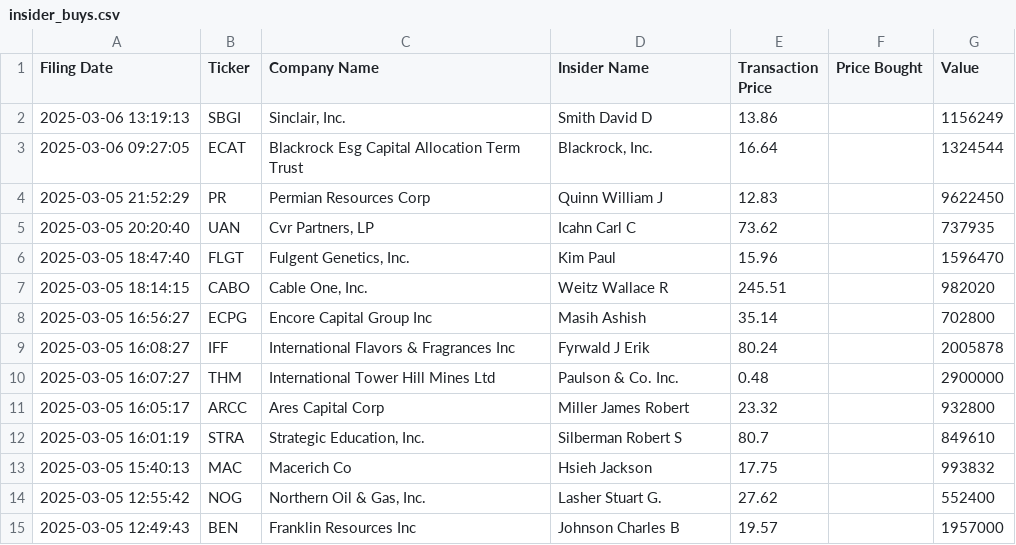
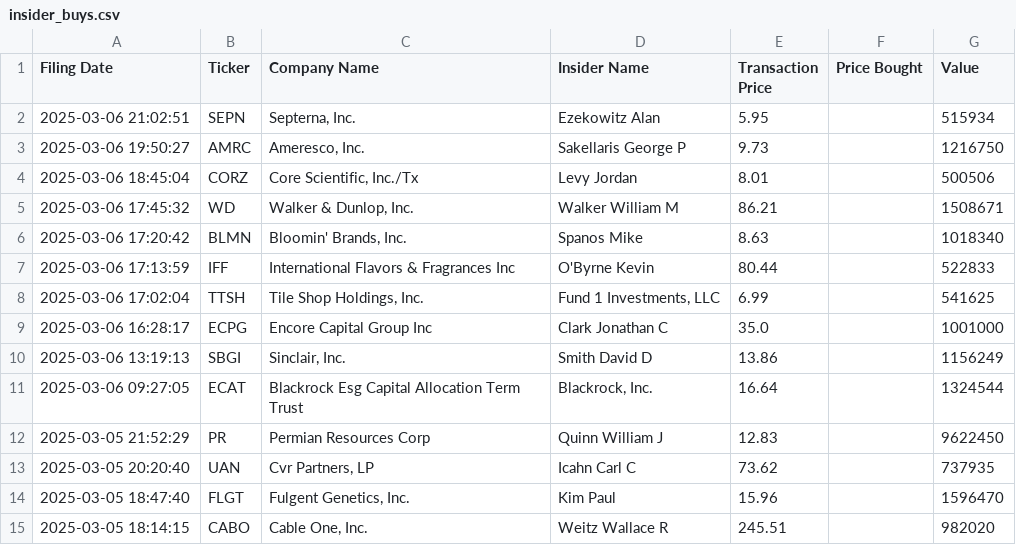
Before and after one commit to avillanuevak/Insider_Trades, a CSV file: Scraping/insider_buys.csv, drawn as a sheet; only a part is shown; the shorter side is filled out with more unchanged rows.

```diff
--- a/Scraping/insider_buys.csv
+++ b/Scraping/insider_buys.csv
@@ -1,2 +1,10 @@
 Filing Date,Ticker,Company Name,Insider Name,Transaction Price,Price Bought,Value
+2025-03-06 21:02:51,SEPN,"Septerna, Inc.",Ezekowitz Alan,5.95,,515934
+2025-03-06 19:50:27,AMRC,"Ameresco, Inc.",Sakellaris George P,9.73,,1216750
+2025-03-06 18:45:04,CORZ,"Core Scientific, Inc./Tx",Levy Jordan,8.01,,500506
+2025-03-06 17:45:32,WD,"Walker & Dunlop, Inc.",Walker William M,86.21,,1508671
+2025-03-06 17:20:42,BLMN,"Bloomin' Brands, Inc.",Spanos Mike,8.63,,1018340
+2025-03-06 17:13:59,IFF,International Flavors & Fragrances Inc,O'Byrne Kevin,80.44,,522833
+2025-03-06 17:02:04,TTSH,"Tile Shop Holdings, Inc.","Fund 1 Investments, LLC",6.99,,541625
+2025-03-06 16:28:17,ECPG,Encore Capital Group Inc,Clark Jonathan C,35.0,,1001000
 2025-03-06 13:19:13,SBGI,"Sinclair, Inc.",Smith David D,13.86,,1156249
```
Also changed, not shown: 1 other file.
